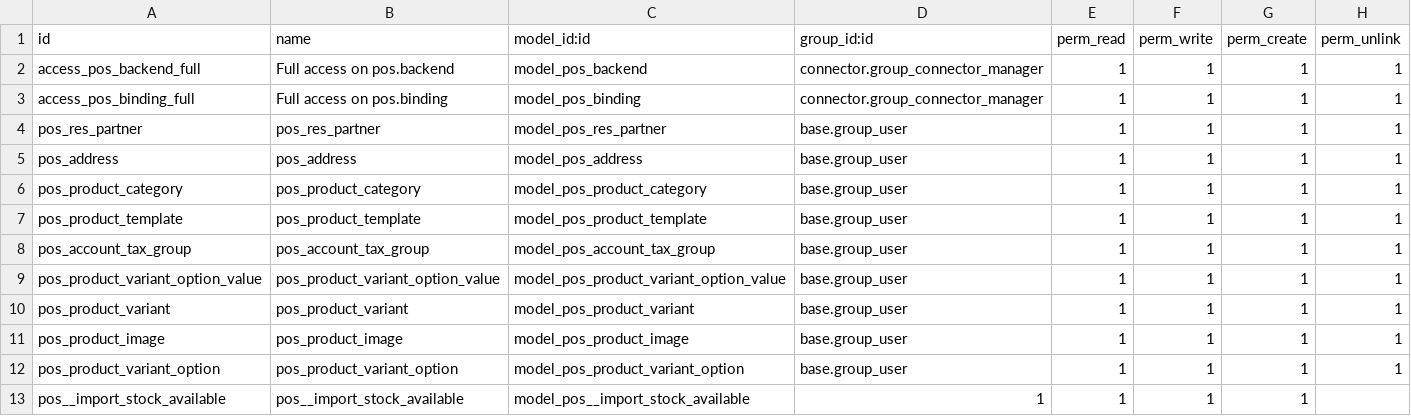
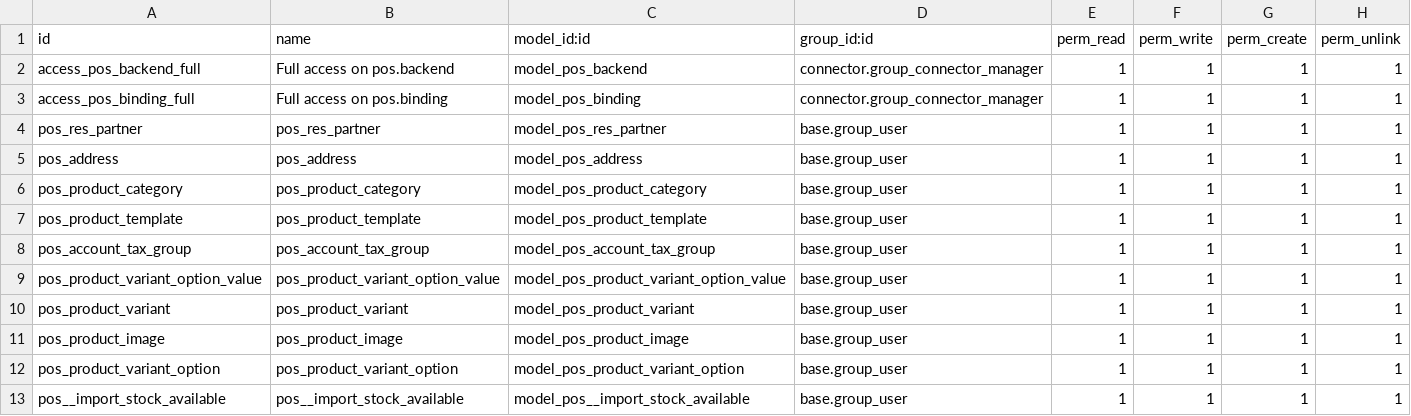
Before and after one commit to hcmut-odoo/connector_pos, a CSV file: security/ir.model.access.csv, drawn as a sheet.

Commit message:
Hot fix _import_stock_available

```diff
--- a/security/ir.model.access.csv
+++ b/security/ir.model.access.csv
@@ -12,2 +12,2 @@ pos_product_image,pos_product_image,model_pos_product_image,base.group_user,1,1,
 pos_product_variant_option,pos_product_variant_option,model_pos_product_variant_option,base.group_user,1,1,1,1
-pos__import_stock_available,pos__import_stock_available,model_pos__import_stock_available,1,1,1,1
+pos__import_stock_available,pos__import_stock_available,model_pos__import_stock_available,base.group_user,1,1,1,1
```
